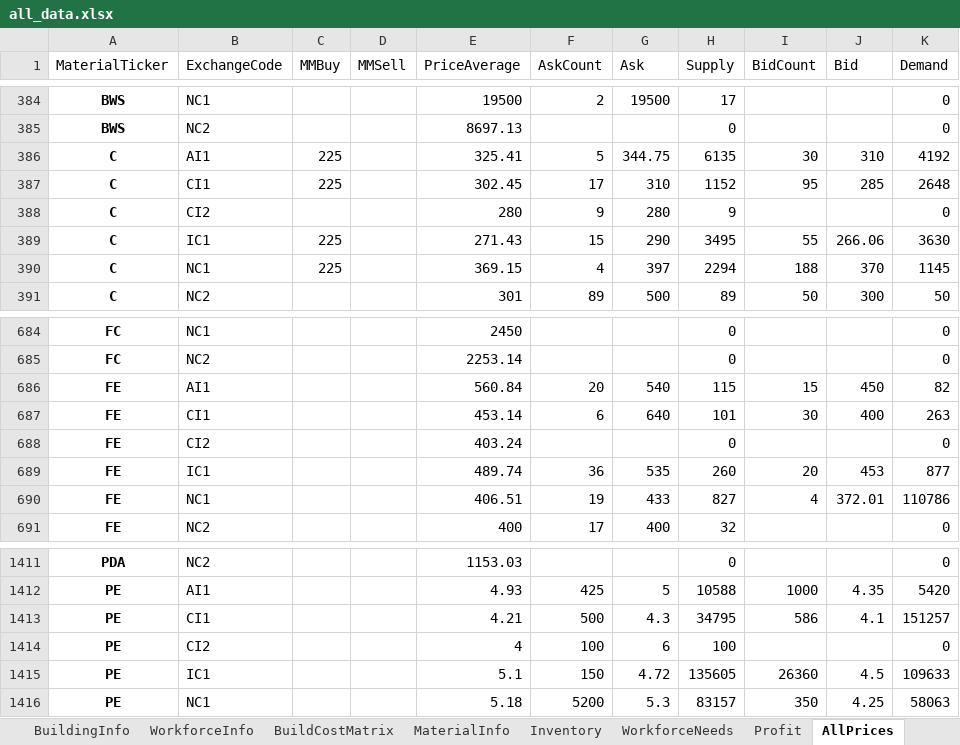
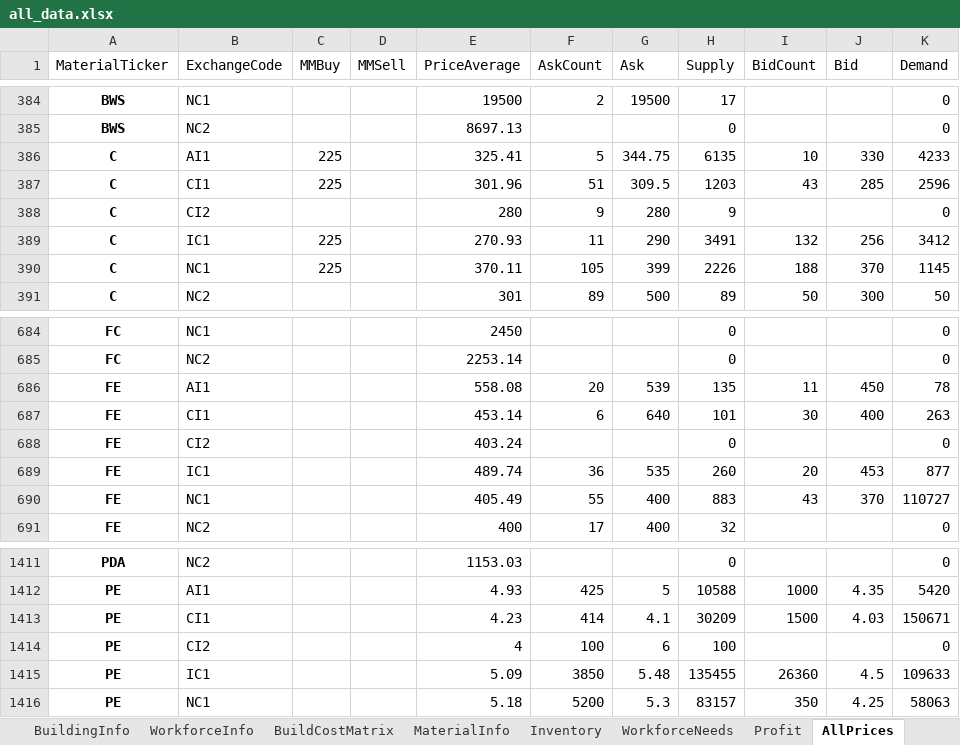
Before and after one commit to thomas-davidoff/Prunalyzer, an Excel workbook: example_data/all_data.xlsx, sheet AllPrices, drawn as a sheet; only a part is shown, gaps mark what is left out; values as stored, in another font and other column widths than the file's, no borders; table styles not drawn; removed rows and columns are numbered as before the commit, all else as after; the diff covers the shown part only; the diff names each change by its address in the sheet, - before the commit and + after, or states it on an @@ line.

```diff
--- a/example_data/all_data.xlsx (sheet AllPrices)
+++ b/example_data/all_data.xlsx (sheet AllPrices)
-I386 (BidCount): 30
+I386 (BidCount): 10
-J386 (Bid): 310
+J386 (Bid): 330
-K386 (Demand): 4192
+K386 (Demand): 4233
-E387 (PriceAverage): 302.45
+E387 (PriceAverage): 301.96
-F387 (AskCount): 17
+F387 (AskCount): 51
-G387 (Ask): 310
+G387 (Ask): 309.5
-H387 (Supply): 1152
+H387 (Supply): 1203
-I387 (BidCount): 95
+I387 (BidCount): 43
-K387 (Demand): 2648
+K387 (Demand): 2596
-E389 (PriceAverage): 271.43
+E389 (PriceAverage): 270.93
-F389 (AskCount): 15
+F389 (AskCount): 11
-H389 (Supply): 3495
+H389 (Supply): 3491
-I389 (BidCount): 55
+I389 (BidCount): 132
-J389 (Bid): 266.06
+J389 (Bid): 256
-K389 (Demand): 3630
+K389 (Demand): 3412
-E390 (PriceAverage): 369.15
+E390 (PriceAverage): 370.11
-F390 (AskCount): 4
+F390 (AskCount): 105
-G390 (Ask): 397
+G390 (Ask): 399
-H390 (Supply): 2294
+H390 (Supply): 2226
-E686 (PriceAverage): 560.84
+E686 (PriceAverage): 558.08
-G686 (Ask): 540
+G686 (Ask): 539
-H686 (Supply): 115
+H686 (Supply): 135
-I686 (BidCount): 15
+I686 (BidCount): 11
-K686 (Demand): 82
+K686 (Demand): 78
-row 690: FE | NC1 |  |  | 406.51 | 19 | 433 | 827 | 4 | 372.01 | 110786
+row 690: FE | NC1 |  |  | 405.49 | 55 | 400 | 883 | 43 | 370 | 110727
-row 1413: PE | CI1 |  |  | 4.21 | 500 | 4.3 | 34795 | 586 | 4.1 | 151257
+row 1413: PE | CI1 |  |  | 4.23 | 414 | 4.1 | 30209 | 1500 | 4.03 | 150671
-E1415 (PriceAverage): 5.1
+E1415 (PriceAverage): 5.09
-F1415 (AskCount): 150
+F1415 (AskCount): 3850
-G1415 (Ask): 4.72
+G1415 (Ask): 5.48
-H1415 (Supply): 135605
+H1415 (Supply): 135455
```
Also changed, not shown: 2 added rows, 2 removed rows and 187 edited cells elsewhere in this sheet, sheet Arbitrage, sheet Profit, sheet NC1Prices, sheet MaterialInfo, sheet AI1Prices, sheet Inventory, 6 other files.
